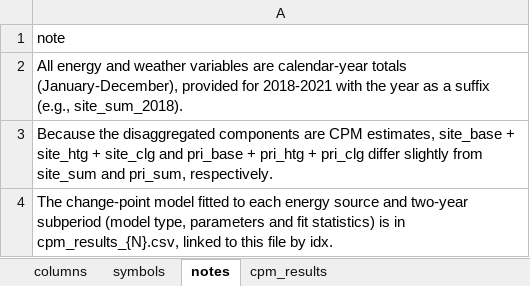
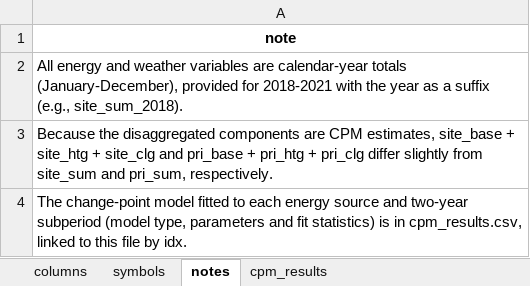
Before and after one commit to ohhoraa/hospital-energy-benchmarking, an Excel workbook: document/column_dictionary.xlsx, sheet notes, drawn as a sheet; values as stored, in another font and other column widths than the file's, no borders; the diff names each change by its address in the sheet, - before the commit and + after, or states it on an @@ line.

```diff
--- a/document/column_dictionary.xlsx (sheet notes)
+++ b/document/column_dictionary.xlsx (sheet notes)
@@ A1 bold: off → on, alignment: left → center @@
-A4: …is in cpm_results_{N}.csv, linked to…
+A4: …is in cpm_results.csv, linked to…
```
Also changed, not shown: sheet cpm_results, sheet columns, sheet symbols, 8 other files.
